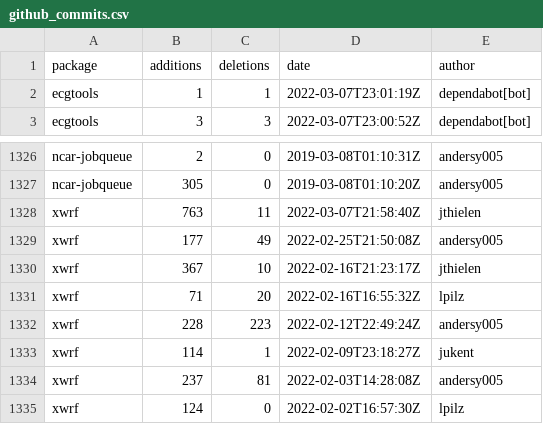
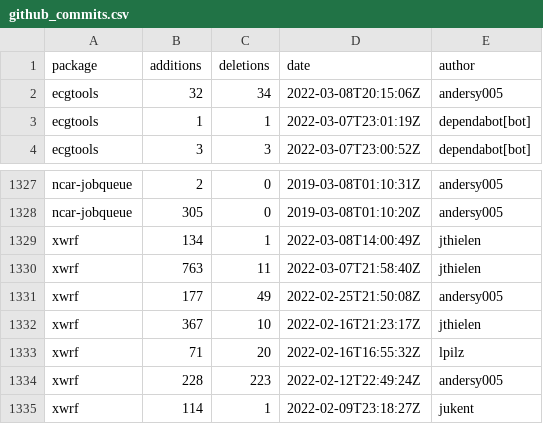
Before and after one commit to ncar-xdev/ncar-xdev.github.io, a CSV file: data/github_commits.csv, drawn as a sheet; only a part is shown, gaps mark what is left out; the shorter side is filled out with more unchanged rows; the diff names each change by its address in the sheet, - before the commit and + after, or states it on an @@ line.

```diff
--- a/data/github_commits.csv
+++ b/data/github_commits.csv
+row 2: ecgtools | 32 | 34 | 2022-03-08T20:15:06Z | andersy005
+row 1329: xwrf | 134 | 1 | 2022-03-08T14:00:49Z | jthielen
```
Also changed, not shown: data/github_issues.csv, data/pypi_stats.csv, 29 other files.
